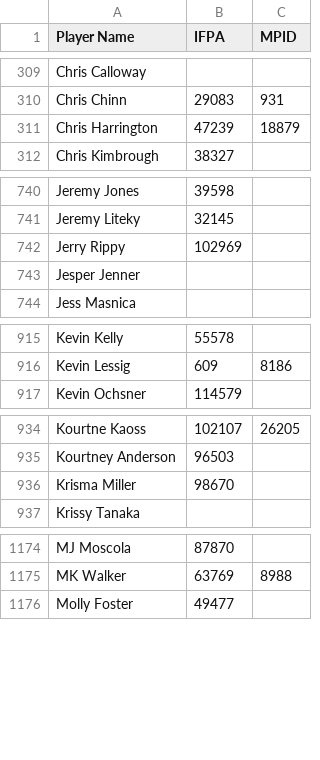
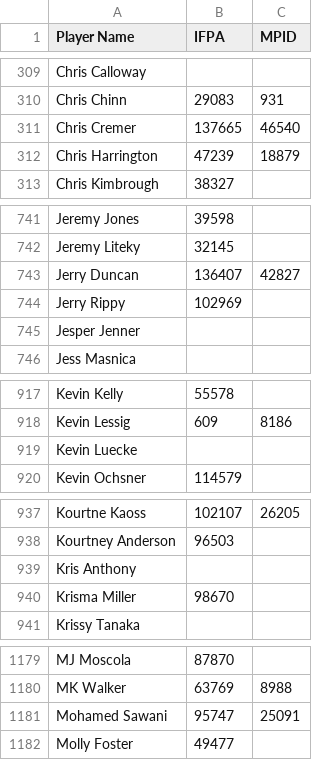
Before and after one commit to madcock/IPR, a CSV file: mnp-legacy-players.csv, drawn as a sheet; only a part is shown, gaps mark what is left out; the diff covers the shown part only.

Commit message:
Update mnp-legacy-players.csv
new players week 1

```diff
--- a/mnp-legacy-players.csv
+++ b/mnp-legacy-players.csv
@@ -310,2 +310,3 @@ Chris Calloway,,
 Chris Chinn,29083,931
+Chris Cremer,137665,46540
 Chris Harrington,47239,18879
@@ -741,2 +742,3 @@ Jeremy Jones,39598,
 Jeremy Liteky,32145,
+Jerry Duncan,136407,42827
 Jerry Rippy,102969,
@@ -916,2 +918,3 @@ Kevin Kelly,55578,
 Kevin Lessig,609,8186
+Kevin Luecke,,
 Kevin Ochsner,114579,
@@ -935,2 +938,3 @@ Kourtne Kaoss,102107,26205
 Kourtney Anderson,96503,
+Kris Anthony,,
 Krisma Miller,98670,
@@ -1175,2 +1180,3 @@ MJ Moscola,87870,
 MK Walker,63769,8988
+Mohamed Sawani,95747,25091
 Molly Foster,49477,
```
Also changed, not shown: 5 added rows elsewhere in this file.
